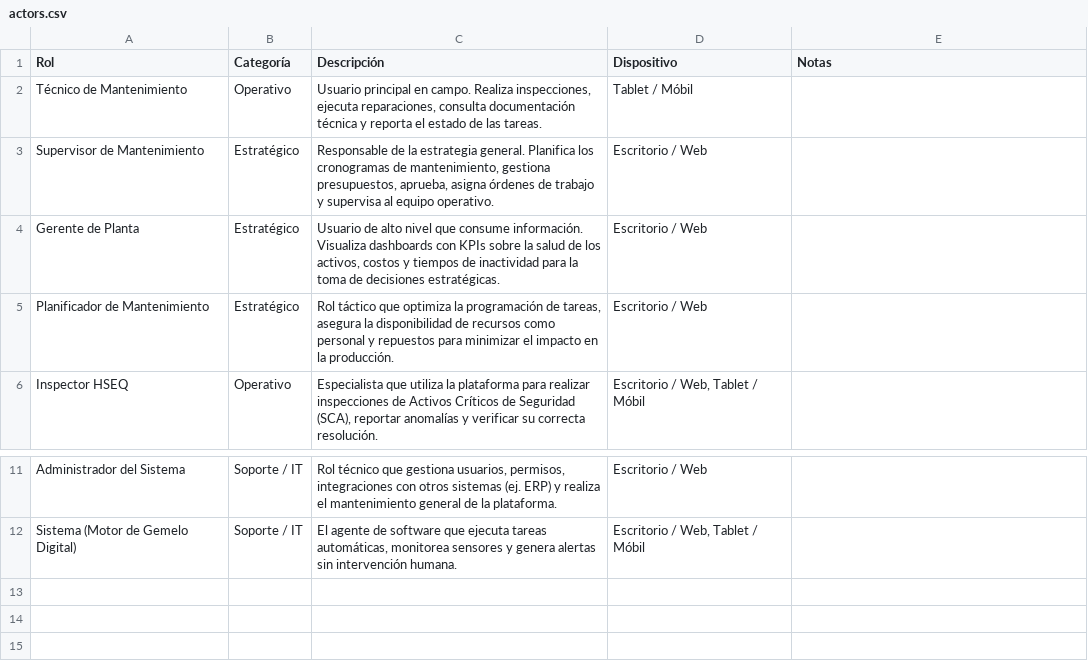
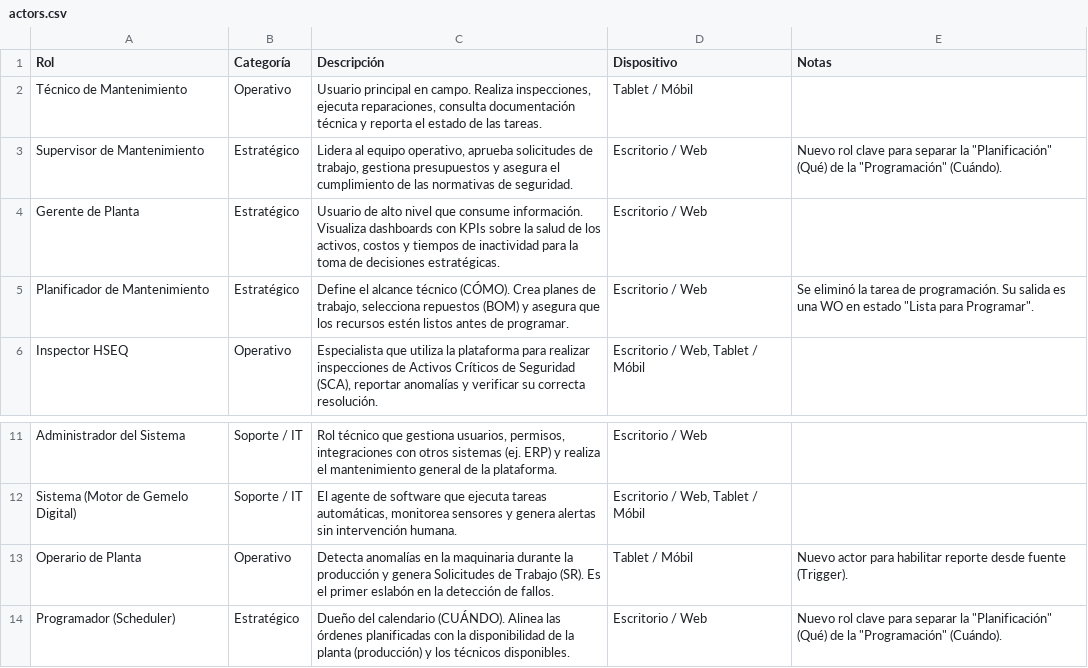
Before and after one commit to Novav20/adso-dteam-docs, a CSV file: assets/docs/databases/actors.csv, drawn as a sheet; only a part is shown, gaps mark what is left out.

Commit message:
Feat: Actualización de base de datos de Actores y Roles con la adición del Operario de Planta y el Programador (scheduler).

```diff
--- a/assets/docs/databases/actors.csv
+++ b/assets/docs/databases/actors.csv
@@ -2,5 +2,5 @@
 Técnico de Mantenimiento,Operativo,"Usuario principal en campo. Realiza inspecciones, ejecuta reparaciones, consulta documentación técnica y reporta el estado de las tareas.",Tablet / Móbil,
-Supervisor de Mantenimiento,Estratégico,"Responsable de la estrategia general. Planifica los cronogramas de mantenimiento, gestiona presupuestos, aprueba, asigna órdenes de trabajo y supervisa al equipo operativo.",Escritorio / Web,
+Supervisor de Mantenimiento,Estratégico,"Lidera al equipo operativo, aprueba solicitudes de trabajo, gestiona presupuestos y asegura el cumplimiento de las normativas de seguridad.",Escritorio / Web,"Nuevo rol clave para separar la ""Planificación"" (Qué) de la ""Programación"" (Cuándo)."
 Gerente de Planta,Estratégico,"Usuario de alto nivel que consume información. Visualiza dashboards con KPIs sobre la salud de los activos, costos y tiempos de inactividad para la toma de decisiones estratégicas.",Escritorio / Web,
-Planificador de Mantenimiento,Estratégico,"Rol táctico que optimiza la programación de tareas, asegura la disponibilidad de recursos como personal y repuestos para minimizar el impacto en la producción.",Escritorio / Web,
+Planificador de Mantenimiento,Estratégico,"Define el alcance técnico (CÓMO). Crea planes de trabajo, selecciona repuestos (BOM) y asegura que los recursos estén listos antes de programar.",Escritorio / Web,"Se eliminó la tarea de programación. Su salida es una WO en estado ""Lista para Programar""."
 Inspector HSEQ,Operativo,"Especialista que utiliza la plataforma para realizar inspecciones de Activos Críticos de Seguridad (SCA), reportar anomalías y verificar su correcta resolución.","Escritorio / Web, Tablet / Móbil",
@@ -12 +12,3 @@ Administrador del Sistema,Soporte / IT,"Rol técnico que gestiona usuarios, perm
 Sistema (Motor de Gemelo Digital),Soporte / IT,"El agente de software que ejecuta tareas automáticas, monitorea sensores y genera alertas sin intervención humana.","Escritorio / Web, Tablet / Móbil",
+Operario de Planta,Operativo,Detecta anomalías en la maquinaria durante la producción y genera Solicitudes de Trabajo (SR). Es el primer eslabón en la detección de fallos.,Tablet / Móbil,Nuevo actor para habilitar reporte desde fuente (Trigger).
+Programador (Scheduler),Estratégico,Dueño del calendario (CUÁNDO). Alinea las órdenes planificadas con la disponibilidad de la planta (producción) y los técnicos disponibles.,Escritorio / Web,"Nuevo rol clave para separar la ""Planificación"" (Qué) de la ""Programación"" (Cuándo)."
```
